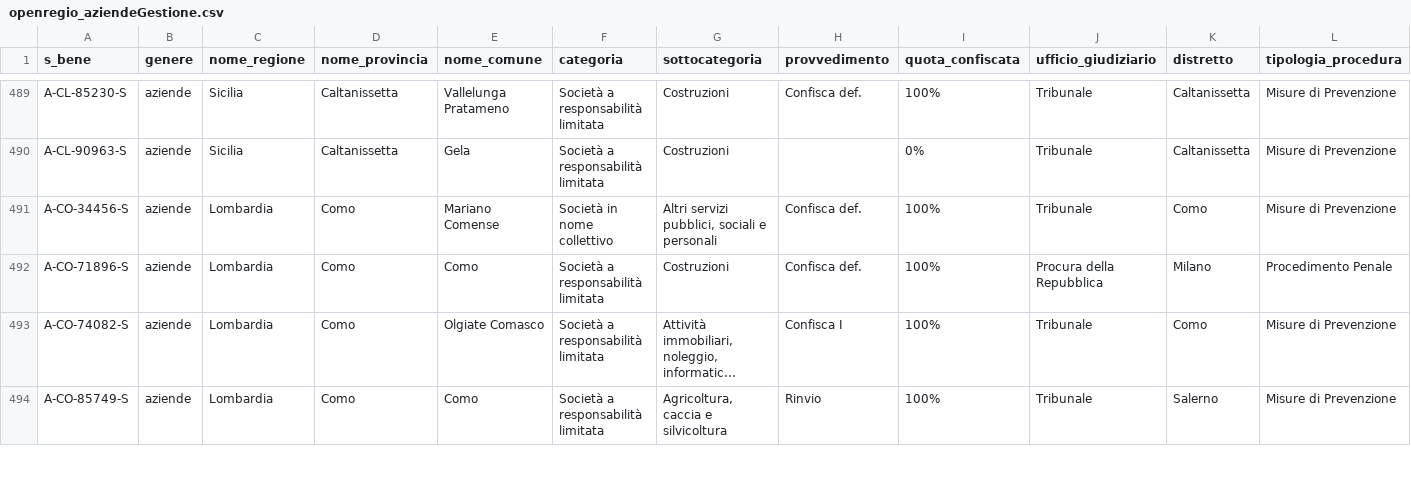
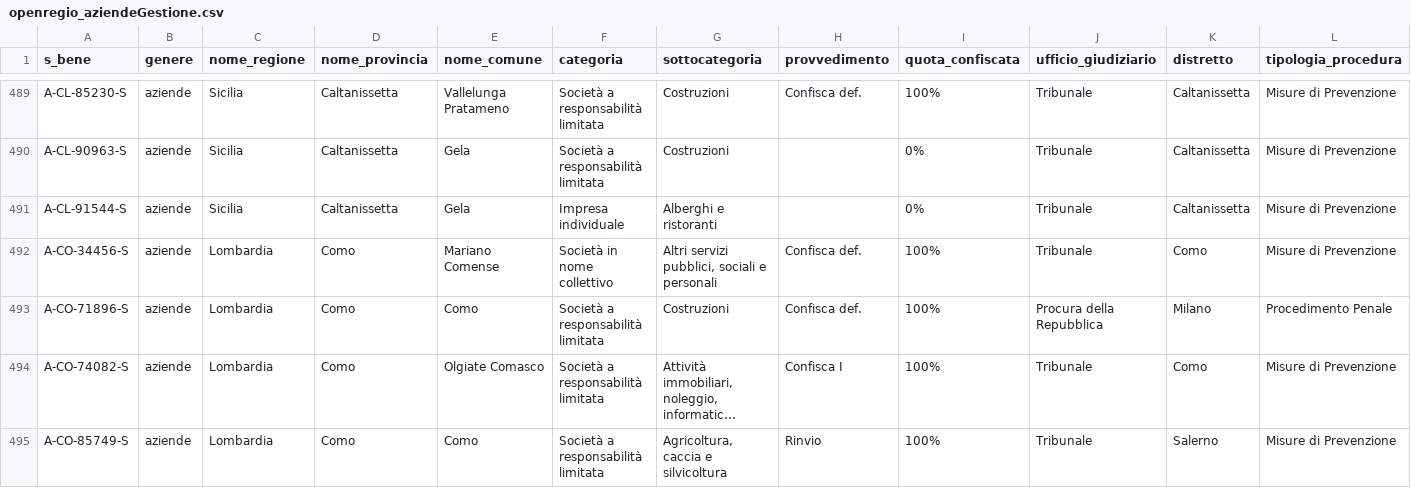
Before and after one commit to aborruso/firstaction, a CSV file: openregio_aziendeGestione.csv, drawn as a sheet; only a part is shown, gaps mark what is left out; long unchanged cells end in ….

```diff
--- a/openregio_aziendeGestione.csv
+++ b/openregio_aziendeGestione.csv
@@ -490,2 +490,3 @@ A-CL-85230-S,aziende,Sicilia,Caltanissetta,Vallelunga Pratameno,Società a respo
 A-CL-90963-S,aziende,Sicilia,Caltanissetta,Gela,Società a responsabilità limitata,Costruzioni,,0%,Tribunale,Caltanissetta,Misure di Prevenzione
+A-CL-91544-S,aziende,Sicilia,Caltanissetta,Gela,Impresa individuale,Alberghi e ristoranti,,0%,Tribunale,Caltanissetta,Misure di Prevenzione
 A-CO-34456-S,aziende,Lombardia,Como,Mariano Comense,Società in nome collettivo,"Altri servizi pubblici, sociali e personali",Confisca def.,100%,Tribunale,Como,Misure di Prevenzione
```
Also changed, not shown: 3 other files.
